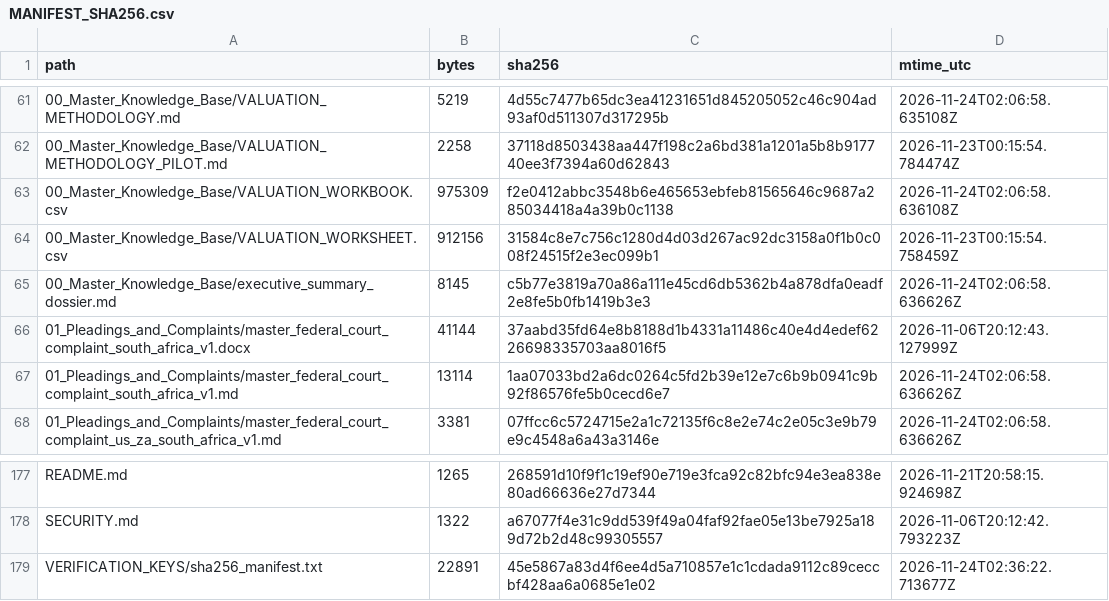
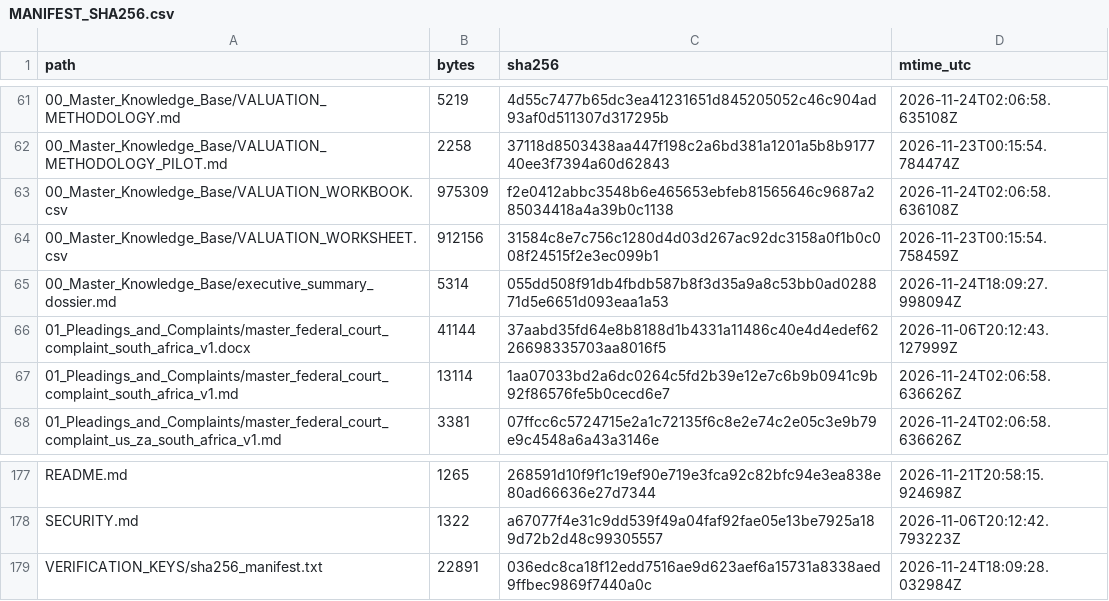
Before and after one commit to GlobalRestitutionAlliance/africa-us-za-south-africa-master-litigation, a CSV file: 99_Archives_and_Manifests/MANIFEST_SHA256.csv, drawn as a sheet; only a part is shown, gaps mark what is left out.

```diff
--- a/99_Archives_and_Manifests/MANIFEST_SHA256.csv
+++ b/99_Archives_and_Manifests/MANIFEST_SHA256.csv
@@ -64,3 +64,3 @@ path,bytes,sha256,mtime_utc
 00_Master_Knowledge_Base/VALUATION_WORKSHEET.csv,912156,31584c8e7c756c1280d4d03d267ac92dc3158a0f1b0c008f24515f2e3ec099b1,2026-11-23T00:15:54.758459Z
-00_Master_Knowledge_Base/executive_summary_dossier.md,8145,c5b77e3819a70a86a111e45cd6db5362b4a878dfa0eadf2e8fe5b0fb1419b3e3,2026-11-24T02:06:58.636626Z
+00_Master_Knowledge_Base/executive_summary_dossier.md,5314,055dd508f91db4fbdb587b8f3d35a9a8c53bb0ad028871d5e6651d093eaa1a53,2026-11-24T18:09:27.998094Z
 01_Pleadings_and_Complaints/master_federal_court_complaint_south_africa_v1.docx,41144,37aabd35fd64e8b8188d1b4331a11486c40e4d4edef6226698335703aa8016f5,2026-11-06T20:12:43.127999Z
@@ -178,2 +178,2 @@ README.md,1265,268591d10f9f1c19ef90e719e3fca92c82bfc94e3ea838e80ad66636e27d7344,
 SECURITY.md,1322,a67077f4e31c9dd539f49a04faf92fae05e13be7925a189d72b2d48c99305557,2026-11-06T20:12:42.793223Z
-VERIFICATION_KEYS/sha256_manifest.txt,22891,45e5867a83d4f6ee4d5a710857e1c1cdada9112c89ceccbf428aa6a0685e1e02,2026-11-24T02:36:22.713677Z
+VERIFICATION_KEYS/sha256_manifest.txt,22891,036edc8ca18f12edd7516ae9d623aef6a15731a8338aed9ffbec9869f7440a0c,2026-11-24T18:09:28.032984Z
```
Also changed, not shown: 2 other files.
